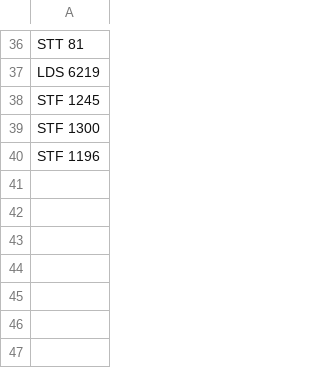
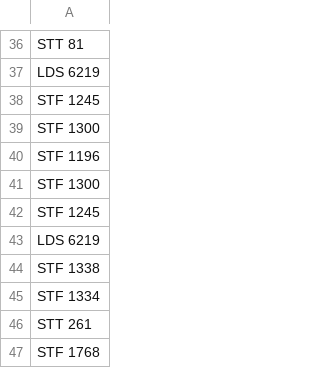
Before and after one commit to skybber/czsky, a CSV file: data/doublestarlist/DMichalko.csv, drawn as a sheet; only a part is shown, gaps mark what is left out; the diff names each change by its address in the sheet, - before the commit and + after, or states it on an @@ line.

Commit message:
Update david m.

```diff
--- a/data/doublestarlist/DMichalko.csv
+++ b/data/doublestarlist/DMichalko.csv
+row 41: STF 1300
+row 42: STF 1245
+row 43: LDS 6219
+row 44: STF 1338
+row 45: STF 1334
+row 46: STT 261
+row 47: STF 1768
```
